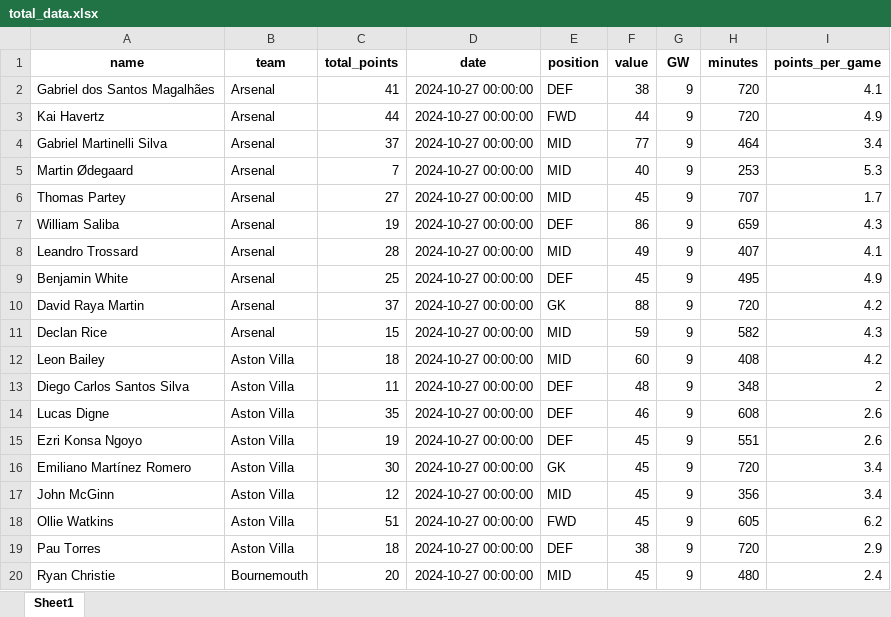
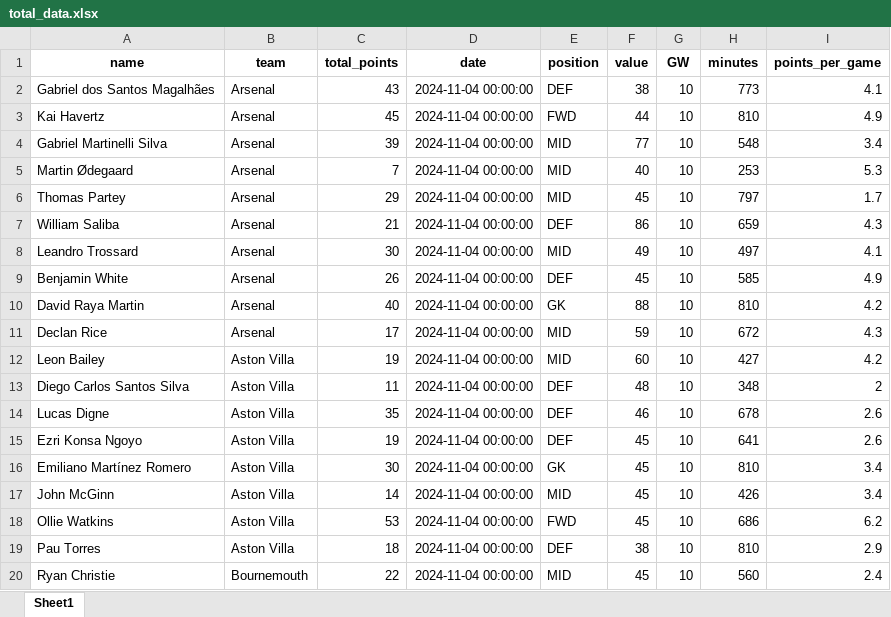
Before and after one commit to MUbarak123-56/fpl_team_optimization, an Excel workbook: total_data.xlsx, sheet Sheet1, drawn as a sheet; only a part is shown; values as stored, in another font and other column widths than the file's, no borders; the diff covers the shown part only; the diff names each change by its address in the sheet, - before the commit and + after, or states it on an @@ line.

```diff
--- a/total_data.xlsx (sheet Sheet1)
+++ b/total_data.xlsx (sheet Sheet1)
-C2 (total_points): 41
+C2 (total_points): 43
-D2:D20 (date): 2024-10-27 00:00:00
+D2:D20 (date): 2024-11-04 00:00:00
-G2:G20 (GW): 9
+G2:G20 (GW): 10
-H2 (minutes): 720
+H2 (minutes): 773
-C3 (total_points): 44
+C3 (total_points): 45
-H3 (minutes): 720
+H3 (minutes): 810
-C4 (total_points): 37
+C4 (total_points): 39
-H4 (minutes): 464
+H4 (minutes): 548
-C6 (total_points): 27
+C6 (total_points): 29
-H6 (minutes): 707
+H6 (minutes): 797
-C7 (total_points): 19
+C7 (total_points): 21
-C8 (total_points): 28
+C8 (total_points): 30
-H8 (minutes): 407
+H8 (minutes): 497
-C9 (total_points): 25
+C9 (total_points): 26
-H9 (minutes): 495
+H9 (minutes): 585
-C10 (total_points): 37
+C10 (total_points): 40
-H10 (minutes): 720
+H10 (minutes): 810
-C11 (total_points): 15
+C11 (total_points): 17
-H11 (minutes): 582
+H11 (minutes): 672
-C12 (total_points): 18
+C12 (total_points): 19
-H12 (minutes): 408
+H12 (minutes): 427
-H14 (minutes): 608
+H14 (minutes): 678
-H15 (minutes): 551
+H15 (minutes): 641
-H16 (minutes): 720
+H16 (minutes): 810
-C17 (total_points): 12
+C17 (total_points): 14
-H17 (minutes): 356
+H17 (minutes): 426
-C18 (total_points): 51
+C18 (total_points): 53
-H18 (minutes): 605
+H18 (minutes): 686
-H19 (minutes): 720
+H19 (minutes): 810
-C20 (total_points): 20
+C20 (total_points): 22
-H20 (minutes): 480
+H20 (minutes): 560
```
Also changed, not shown: 6 added rows, 3 removed rows and 558 edited cells elsewhere in this sheet, use_data.xlsx.
